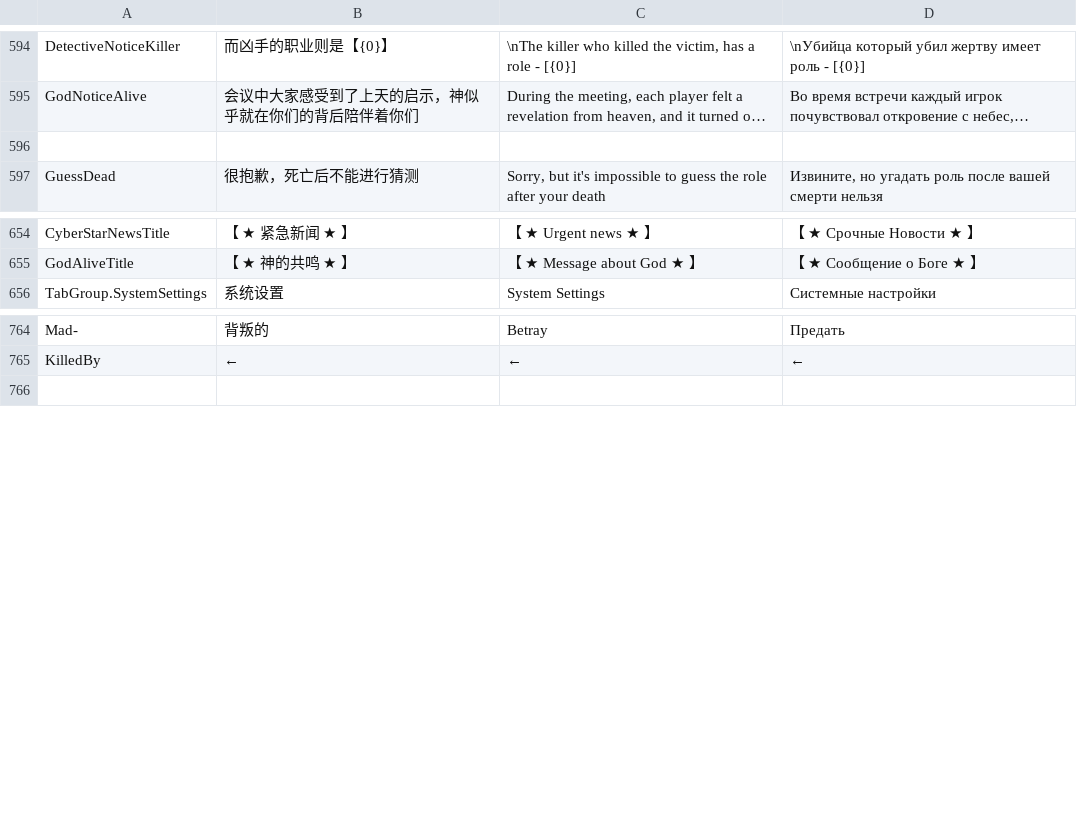
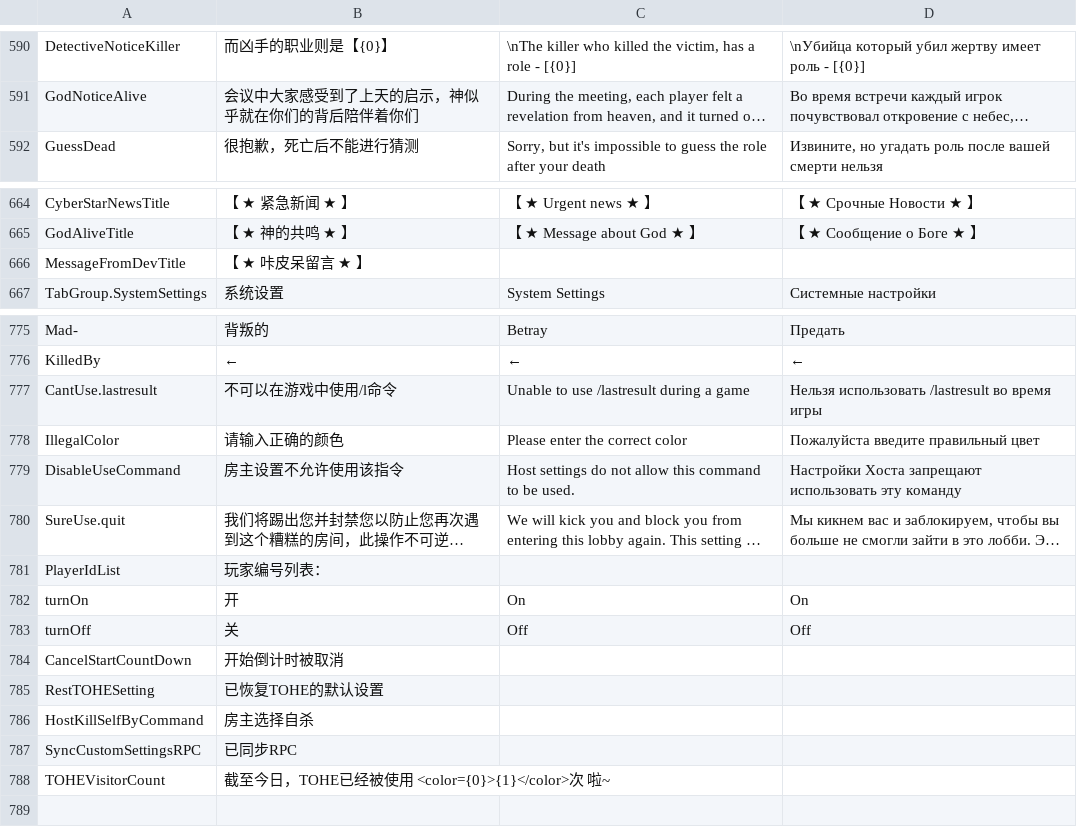
Before and after one commit to tukasa0001/TownOfHost, a CSV file: Resources/string.csv, drawn as a sheet; only a part is shown, gaps mark what is left out; long unchanged cells end in …; removed rows and columns are numbered as before the commit, all else as after; the diff covers the shown part only; the diff names each change by its address in the sheet, - before the commit and + after, or states it on an @@ line.

```diff
--- a/Resources/string.csv
+++ b/Resources/string.csv
-row 596: (empty)
+row 666: MessageFromDevTitle | 【 ★ 咔皮呆留言 ★ 】
@@ row 579 moved to row 777: CantUse.lastresult @@
@@ row 580 moved to row 778: IllegalColor @@
@@ row 581 moved to row 779: DisableUseCommand @@
@@ row 582 moved to row 780: SureUse.quit @@
+row 781: PlayerIdList | 玩家编号列表：
+row 782: turnOn | 开 | On | On
+row 783: turnOff | 关 | Off | Off
+row 784: CancelStartCountDown | 开始倒计时被取消
+row 785: RestTOHESetting | 已恢复TOHE的默认设置
+row 786: HostKillSelfByCommand | 房主选择自杀
+row 787: SyncCustomSettingsRPC | 已同步RPC
+row 788: TOHEVisitorCount | 截至今日，TOHE已经被使用 <color={0}>{1}</color>次 啦~
```
Also changed, not shown: 15 added rows and 2 edited cells elsewhere in this file, 6 other files.
